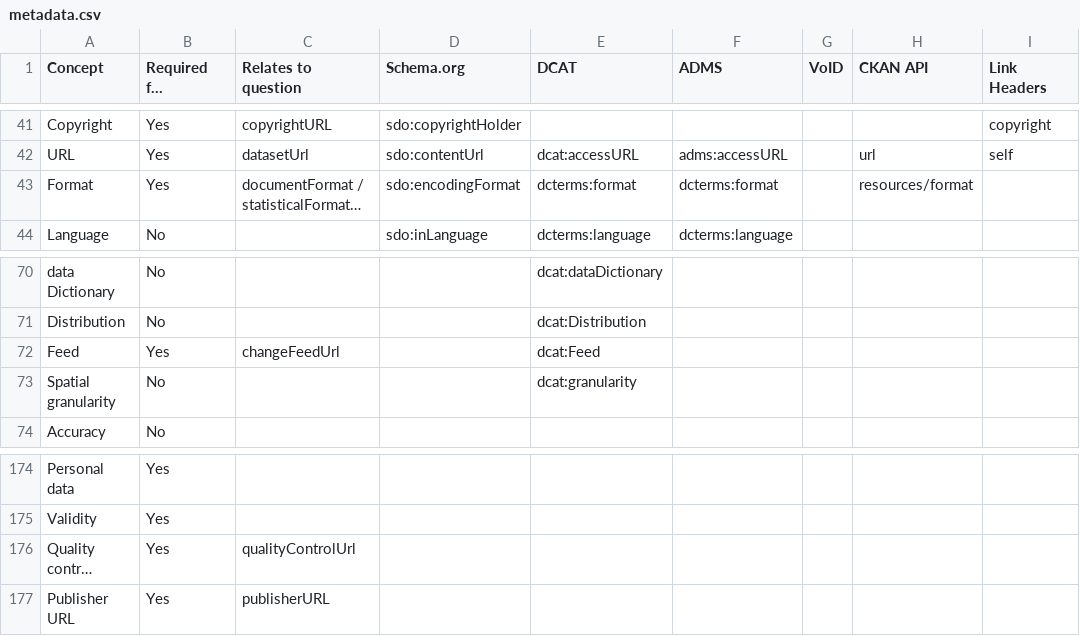
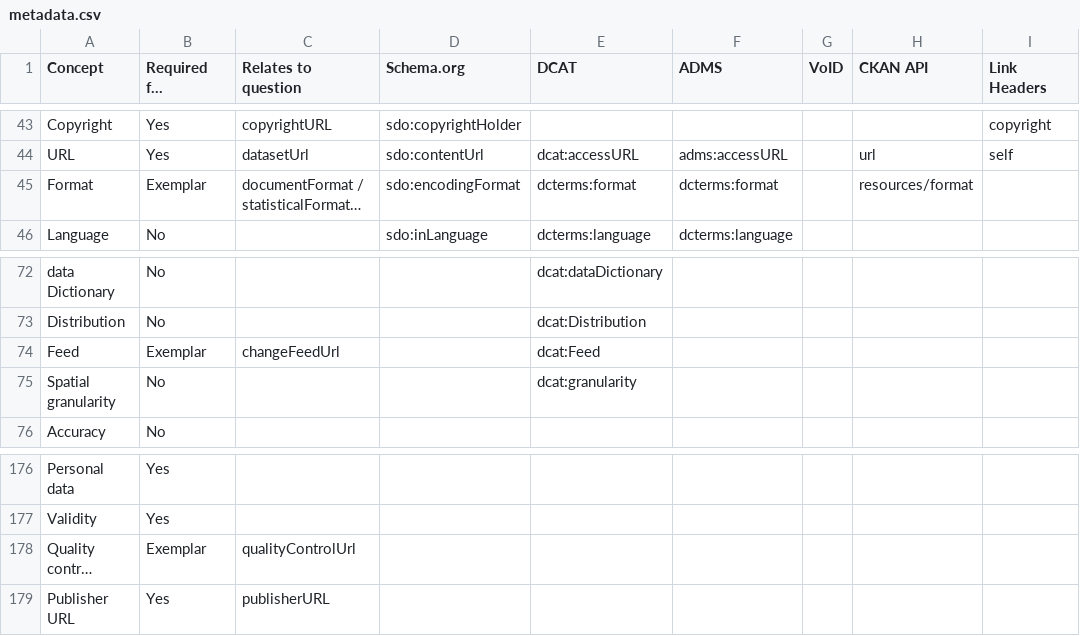
Before and after one commit to theodi/dataset-metadata-survey, a CSV file: metadata.csv, drawn as a sheet; only a part is shown, gaps mark what is left out; long unchanged cells end in …; addresses are those after the commit; the diff covers the shown part only; the diff names each change by its address in the sheet, - before the commit and + after, or states it on an @@ line.

Commit message:
Add exemplar-level requirements

```diff
--- a/metadata.csv
+++ b/metadata.csv
-B45 (Required for certificate?): Yes
+B45 (Required for certificate?): Exemplar
-B74 (Required for certificate?): Yes
+B74 (Required for certificate?): Exemplar
-B178 (Required for certificate?): Yes
+B178 (Required for certificate?): Exemplar
```
Also changed, not shown: 2 added rows and 13 edited cells elsewhere in this file.
